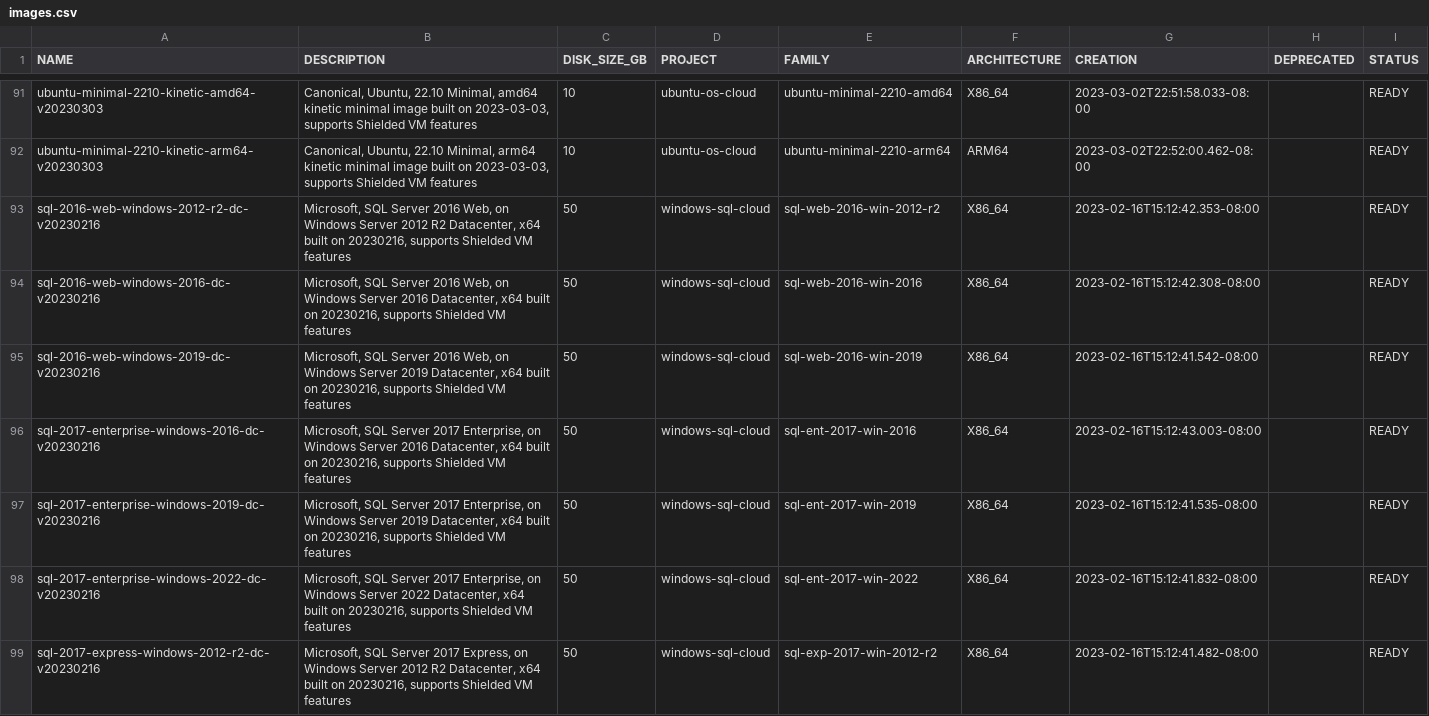
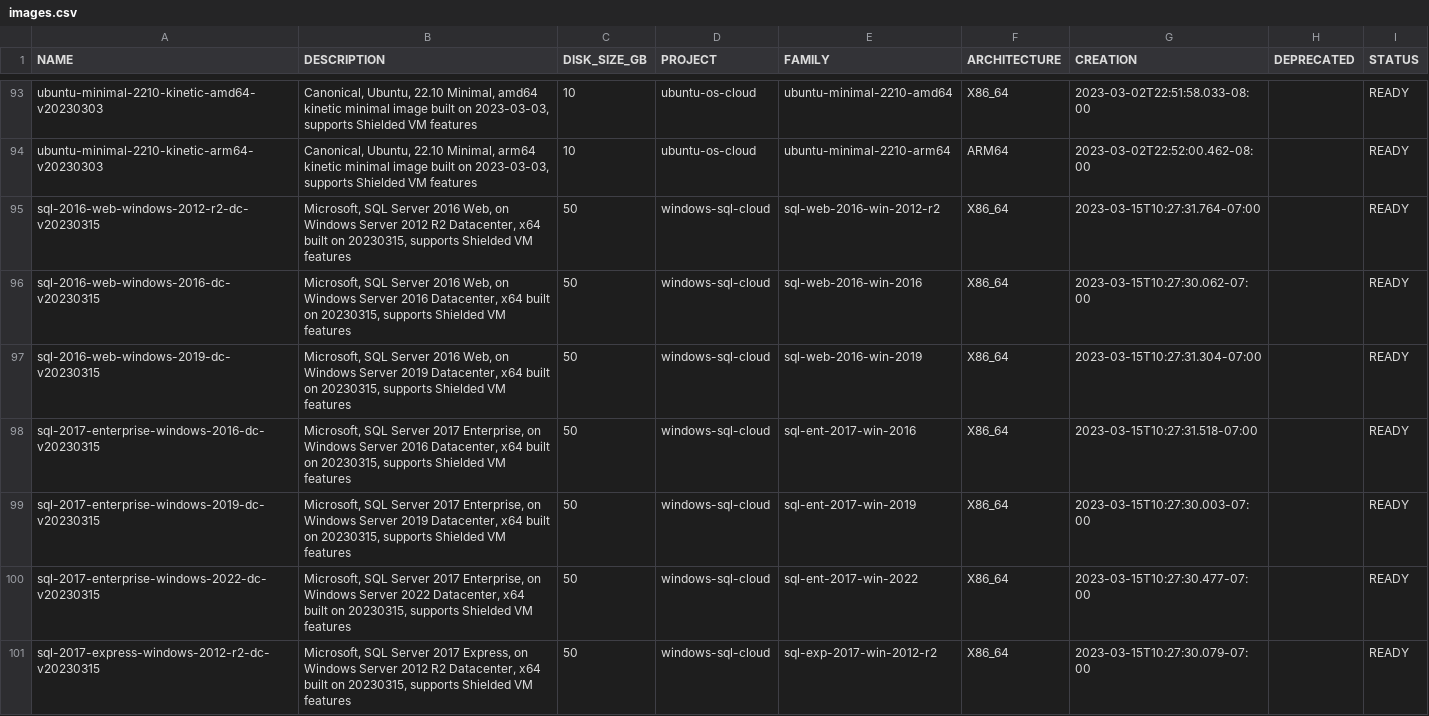
Before and after one commit to Cyclenerd/google-cloud-pricing-cost-calculator, a CSV file: tools/images.csv, drawn as a sheet; only a part is shown, gaps mark what is left out; the diff covers the shown part only.

```diff
--- a/tools/images.csv
+++ b/tools/images.csv
@@ -92,8 +94,8 @@ ubuntu-minimal-2210-kinetic-amd64-v20230303;Canonical, Ubuntu, 22.10 Minimal, am
 ubuntu-minimal-2210-kinetic-arm64-v20230303;Canonical, Ubuntu, 22.10 Minimal, arm64 kinetic minimal image built on 2023-03-03, supports Shielded VM features;10;ubuntu-os-cloud;ubuntu-minimal-2210-arm64;ARM64;2023-03-02T22:52:00.462-08:00;;READY
-sql-2016-web-windows-2012-r2-dc-v20230216;Microsoft, SQL Server 2016 Web, on Windows Server 2012 R2 Datacenter, x64 built on 20230216, supports Shielded VM features;50;windows-sql-cloud;sql-web-2016-win-2012-r2;X86_64;2023-02-16T15:12:42.353-08:00;;READY
-sql-2016-web-windows-2016-dc-v20230216;Microsoft, SQL Server 2016 Web, on Windows Server 2016 Datacenter, x64 built on 20230216, supports Shielded VM features;50;windows-sql-cloud;sql-web-2016-win-2016;X86_64;2023-02-16T15:12:42.308-08:00;;READY
-sql-2016-web-windows-2019-dc-v20230216;Microsoft, SQL Server 2016 Web, on Windows Server 2019 Datacenter, x64 built on 20230216, supports Shielded VM features;50;windows-sql-cloud;sql-web-2016-win-2019;X86_64;2023-02-16T15:12:41.542-08:00;;READY
-sql-2017-enterprise-windows-2016-dc-v20230216;Microsoft, SQL Server 2017 Enterprise, on Windows Server 2016 Datacenter, x64 built on 20230216, supports Shielded VM features;50;windows-sql-cloud;sql-ent-2017-win-2016;X86_64;2023-02-16T15:12:43.003-08:00;;READY
-sql-2017-enterprise-windows-2019-dc-v20230216;Microsoft, SQL Server 2017 Enterprise, on Windows Server 2019 Datacenter, x64 built on 20230216, supports Shielded VM features;50;windows-sql-cloud;sql-ent-2017-win-2019;X86_64;2023-02-16T15:12:41.535-08:00;;READY
-sql-2017-enterprise-windows-2022-dc-v20230216;Microsoft, SQL Server 2017 Enterprise, on Windows Server 2022 Datacenter, x64 built on 20230216, supports Shielded VM features;50;windows-sql-cloud;sql-ent-2017-win-2022;X86_64;2023-02-16T15:12:41.832-08:00;;READY
-sql-2017-express-windows-2012-r2-dc-v20230216;Microsoft, SQL Server 2017 Express, on Windows Server 2012 R2 Datacenter, x64 built on 20230216, supports Shielded VM features;50;windows-sql-cloud;sql-exp-2017-win-2012-r2;X86_64;2023-02-16T15:12:41.482-08:00;;READY
+sql-2016-web-windows-2012-r2-dc-v20230315;Microsoft, SQL Server 2016 Web, on Windows Server 2012 R2 Datacenter, x64 built on 20230315, supports Shielded VM features;50;windows-sql-cloud;sql-web-2016-win-2012-r2;X86_64;2023-03-15T10:27:31.764-07:00;;READY
+sql-2016-web-windows-2016-dc-v20230315;Microsoft, SQL Server 2016 Web, on Windows Server 2016 Datacenter, x64 built on 20230315, supports Shielded VM features;50;windows-sql-cloud;sql-web-2016-win-2016;X86_64;2023-03-15T10:27:30.062-07:00;;READY
+sql-2016-web-windows-2019-dc-v20230315;Microsoft, SQL Server 2016 Web, on Windows Server 2019 Datacenter, x64 built on 20230315, supports Shielded VM features;50;windows-sql-cloud;sql-web-2016-win-2019;X86_64;2023-03-15T10:27:31.304-07:00;;READY
+sql-2017-enterprise-windows-2016-dc-v20230315;Microsoft, SQL Server 2017 Enterprise, on Windows Server 2016 Datacenter, x64 built on 20230315, supports Shielded VM features;50;windows-sql-cloud;sql-ent-2017-win-2016;X86_64;2023-03-15T10:27:31.518-07:00;;READY
+sql-2017-enterprise-windows-2019-dc-v20230315;Microsoft, SQL Server 2017 Enterprise, on Windows Server 2019 Datacenter, x64 built on 20230315, supports Shielded VM features;50;windows-sql-cloud;sql-ent-2017-win-2019;X86_64;2023-03-15T10:27:30.003-07:00;;READY
+sql-2017-enterprise-windows-2022-dc-v20230315;Microsoft, SQL Server 2017 Enterprise, on Windows Server 2022 Datacenter, x64 built on 20230315, supports Shielded VM features;50;windows-sql-cloud;sql-ent-2017-win-2022;X86_64;2023-03-15T10:27:30.477-07:00;;READY
+sql-2017-express-windows-2012-r2-dc-v20230315;Microsoft, SQL Server 2017 Express, on Windows Server 2012 R2 Datacenter, x64 built on 20230315, supports Shielded VM features;50;windows-sql-cloud;sql-exp-2017-win-2012-r2;X86_64;2023-03-15T10:27:30.079-07:00;;READY
```
Also changed, not shown: 2 added rows and 120 edited cells elsewhere in this file, tools/imagesdeeplearning.csv, tools/machinetypezone.csv.
